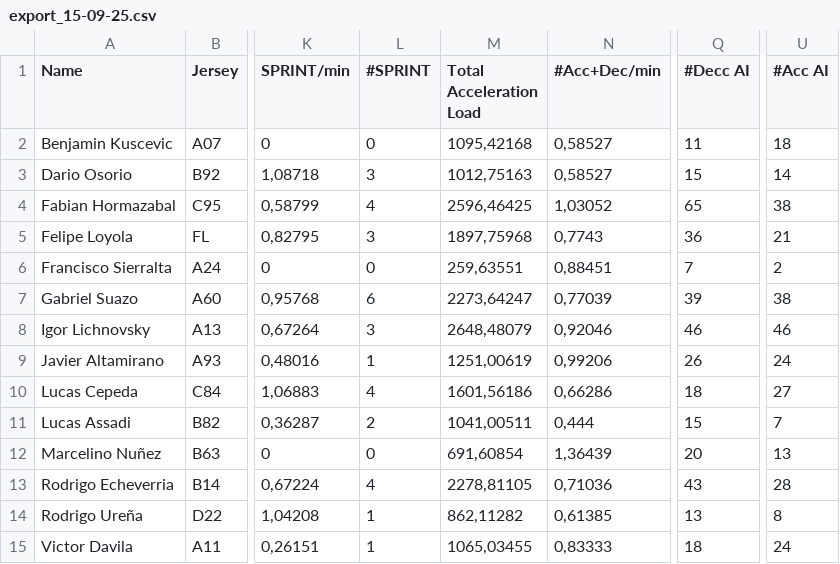
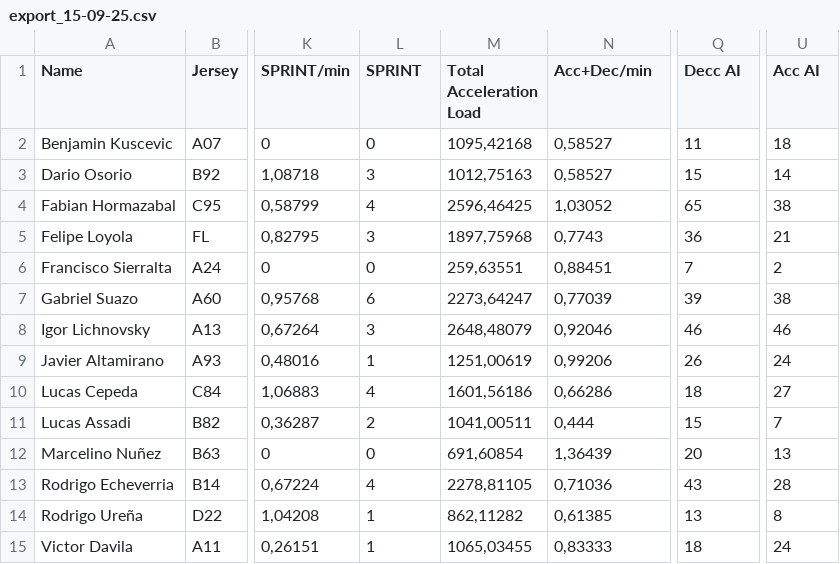
Before and after one commit to Maria-RF/hypoxia-altitude-football, a CSV file: data/export_15-09-25.csv, drawn as a sheet; only a part is shown, gaps mark what is left out; the diff names each change by its address in the sheet, - before the commit and + after, or states it on an @@ line.

Commit message:
Update export_15-09-25.csv

```diff
--- a/data/export_15-09-25.csv
+++ b/data/export_15-09-25.csv
-L1: #SPRINT
+L1: SPRINT
-N1: #Acc+Dec/min
+N1: Acc+Dec/min
-Q1: #Decc AI
+Q1: Decc AI
-U1: #Acc AI
+U1: Acc AI
```
